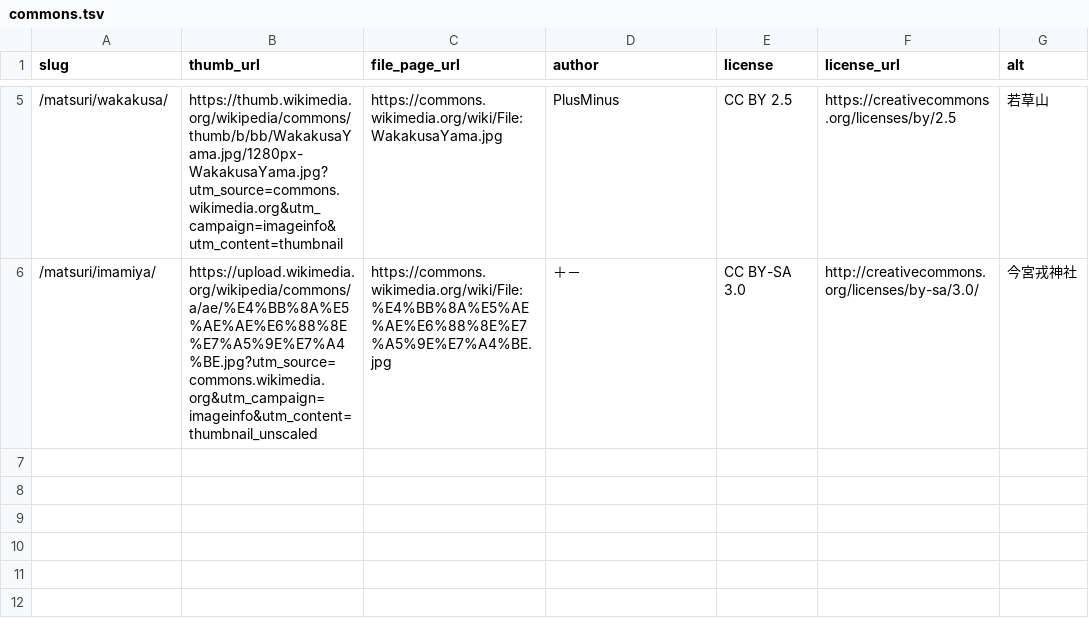
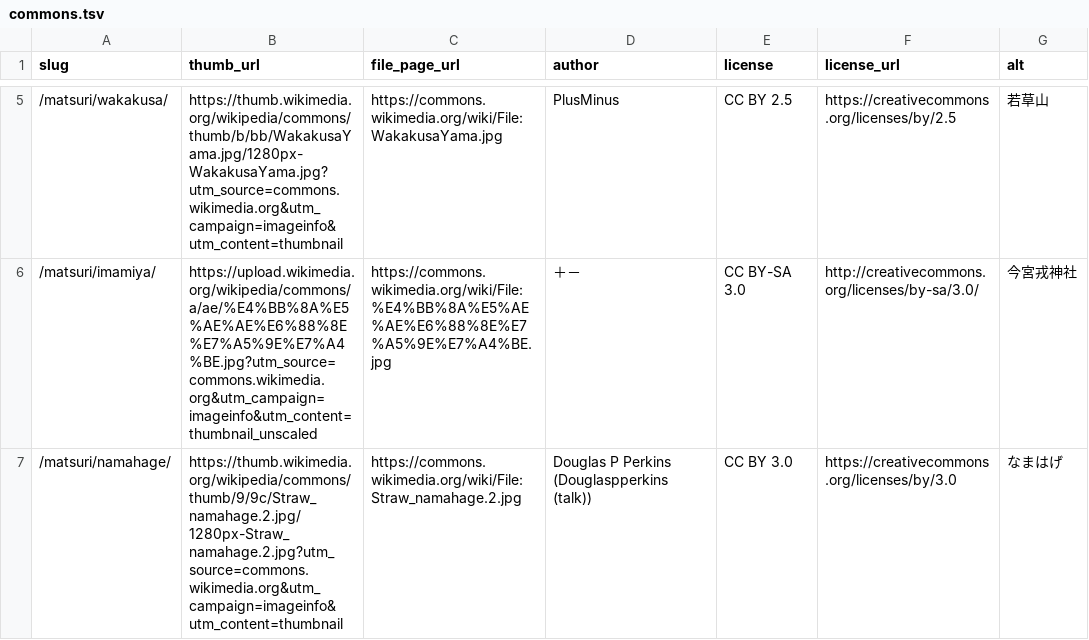
Before and after one commit to chinanago38/omatsuri-net, a TSV file: tools/photos/commons.tsv, drawn as a sheet; only a part is shown, gaps mark what is left out.

```diff
--- a/tools/photos/commons.tsv
+++ b/tools/photos/commons.tsv
@@ -6 +6,2 @@ slug	thumb_url	file_page_url	author	license	license_url	alt
 /matsuri/imamiya/	https://upload.wikimedia.org/wikipedia/commons/a/ae/%E4%BB%8A%E5%AE%AE%E6%88%8E%E7%A5%9E%E7%A4%BE.jpg?utm_source=commons.wikimedia.org&utm_campaign=imageinfo&utm_content=thumbnail_unscaled	https://commons.wikimedia.org/wiki/File:%E4%BB%8A%E5%AE%AE%E6%88%8E%E7%A5%9E%E7%A4%BE.jpg	＋－	CC BY-SA 3.0	http://creativecommons.org/licenses/by-sa/3.0/	今宮戎神社
+/matsuri/namahage/	https://thumb.wikimedia.org/wikipedia/commons/thumb/9/9c/Straw_namahage.2.jpg/1280px-Straw_namahage.2.jpg?utm_source=commons.wikimedia.org&utm_campaign=imageinfo&utm_content=thumbnail	https://commons.wikimedia.org/wiki/File:Straw_namahage.2.jpg	Douglas P Perkins (Douglaspperkins (talk))	CC BY 3.0	https://creativecommons.org/licenses/by/3.0	なまはげ
```
Also changed, not shown: 1 other file.
